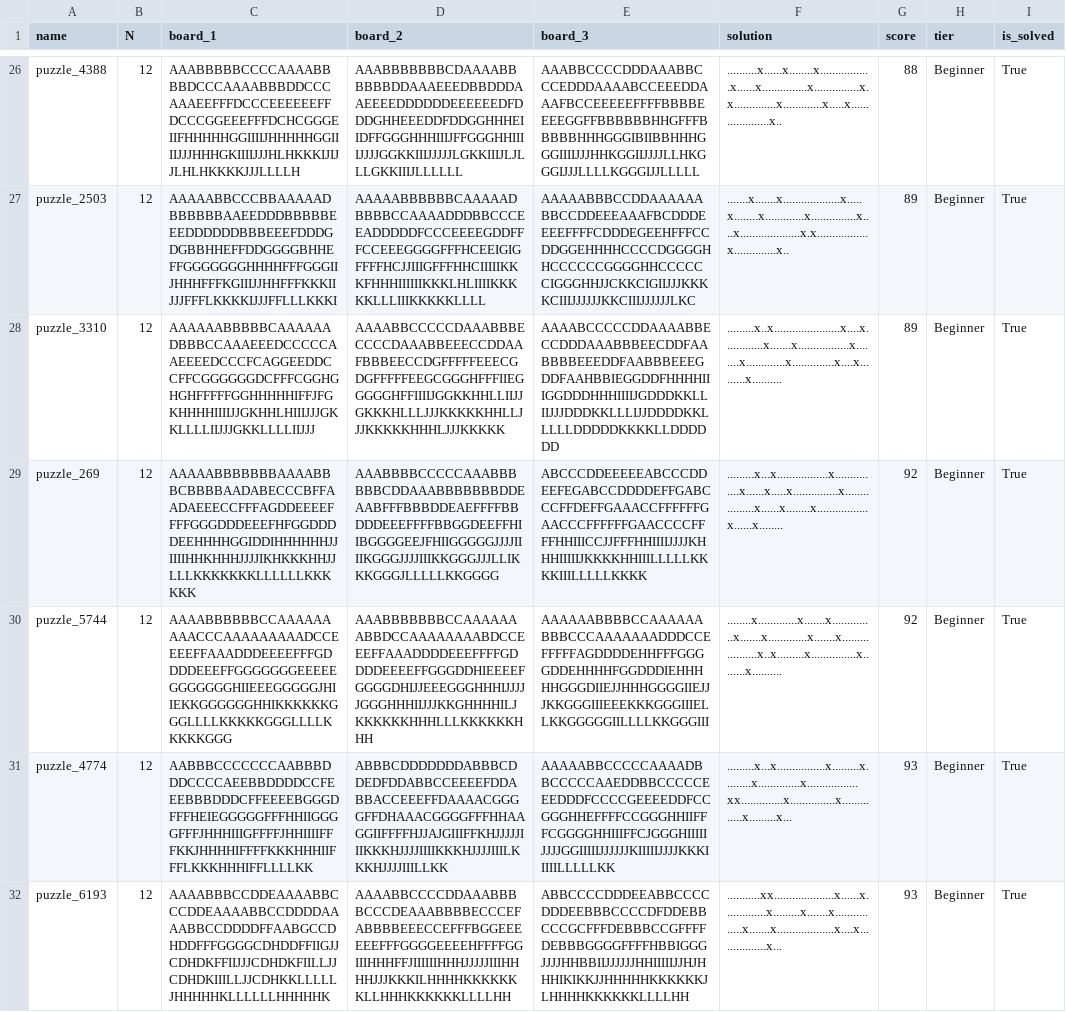
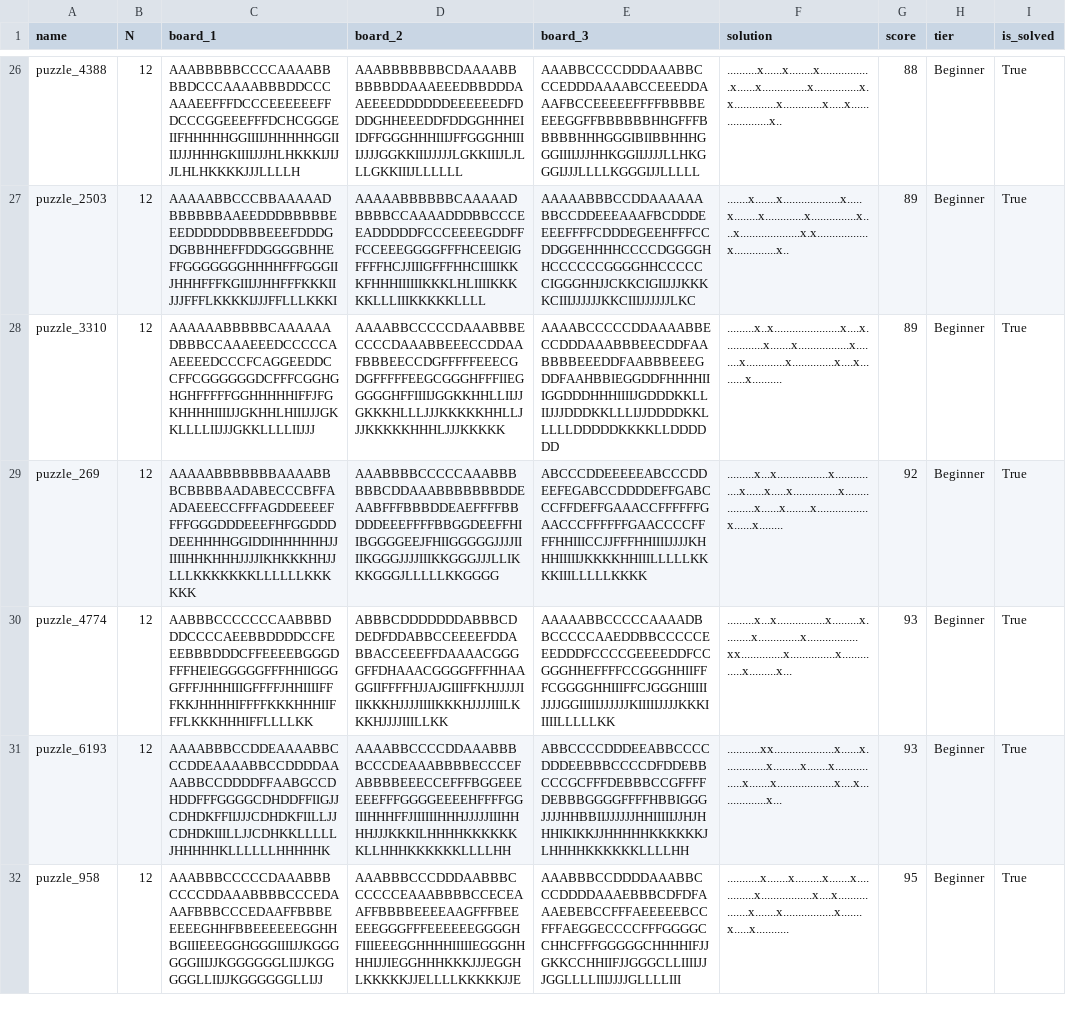
Before and after one commit to JoshMermel/multiverse-star-battle, a CSV file: data/12x12_trio.csv, drawn as a sheet; only a part is shown, gaps mark what is left out; the shorter side is filled out with more unchanged rows; removed rows and columns are numbered as before the commit, all else as after; the diff covers the shown part only; the diff names each change by its address in the sheet, - before the commit and + after, or states it on an @@ line.

Commit message:
fix some cases where not all boards were required for a solution

```diff
--- a/data/12x12_trio.csv
+++ b/data/12x12_trio.csv
-row 30: puzzle_5744 | 12 | AAAABBBBBBCCAAAAAAAAACCCAAAAAAAAADCCEEEEFFAAADDDEEEEFFFGDDDDEEEFFGGGGGGGEEEEEGGGGGGGHIIEEEGGGGGJHIIEKKGGGGGGHHIKKKKKKGGGLLLLKKKKKGGGLLLLKKKKKGGG | AAABBBBBBBCCAAAAAAABBDCCAAAAAAAABDCCEEEFFAAADDDDEEEFFFFGDDDDEEEEFFGGGDDHIEEEEFGGGGDHIJJEEEGGGHHHIJJJJJGGGHHHIIJJJKKGHHHHILJKKKKKKHHHLLLKKKKKKHHH | AAAAAABBBBCCAAAAAABBBCCCAAAAAAADDDCCEFFFFFAGDDDDEHHFFFGGGGDDEHHHHFGGDDDIEHHHHHGGGDIIEJJHHHGGGGIIEJJJKKGGGIIIEEEKKKGGGIIIELLKKGGGGGIILLLLKKGGGIII | ........x.............x.......x..............x.......x.............x.......x...................x..x.........x...............x........x.......... | 92 | Beginner | True
```
Also changed, not shown: 1 added row and 15 edited cells elsewhere in this file.
